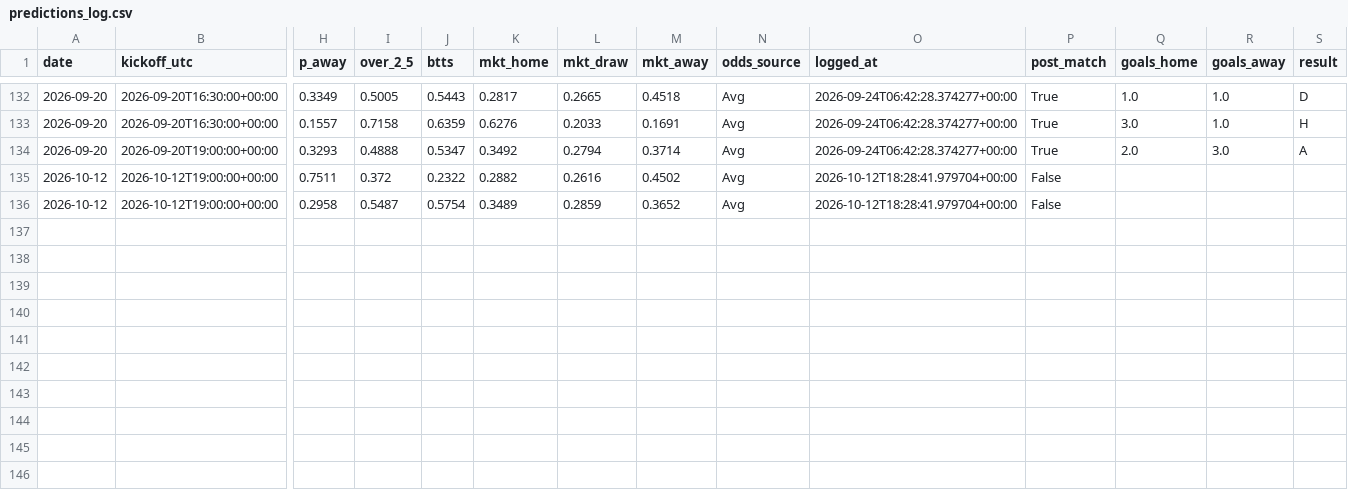
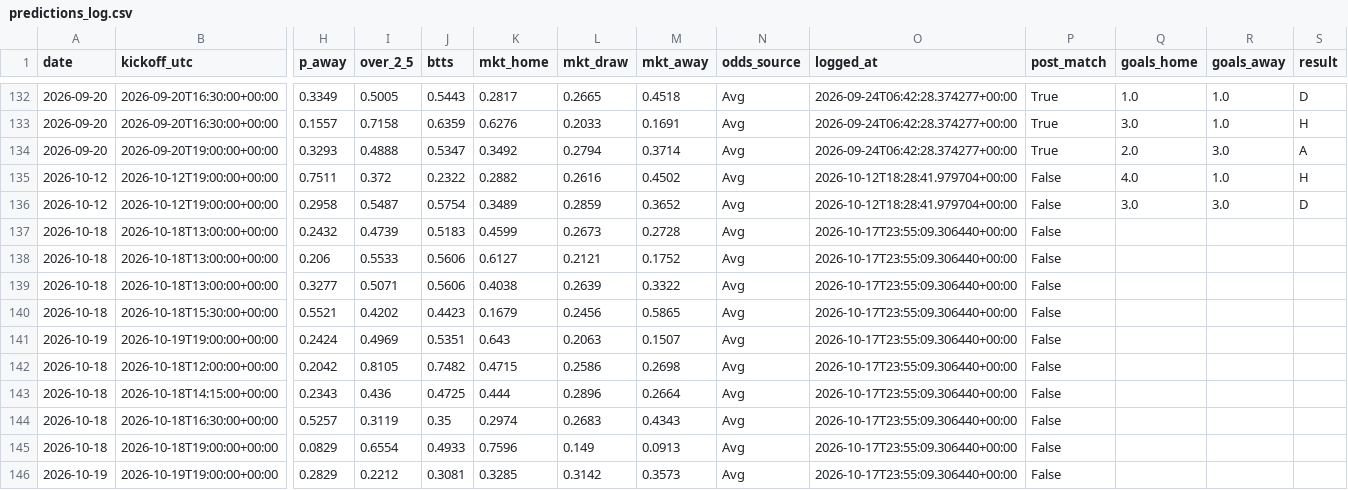
Before and after one commit to nineshoot/arsims-soccer-analysis, a CSV file: predictions_log.csv, drawn as a sheet; only a part is shown, gaps mark what is left out; rows hold the shown columns only; the diff names each change by its address in the sheet, - before the commit and + after, or states it on an @@ line.

Commit message:
auto: predictions 2026-10-17

```diff
--- a/predictions_log.csv
+++ b/predictions_log.csv
-Q135 (goals_home): (empty)
+Q135 (goals_home): 4.0
-R135 (goals_away): (empty)
+R135 (goals_away): 1.0
-S135 (result): (empty)
+S135 (result): H
-Q136 (goals_home): (empty)
+Q136 (goals_home): 3.0
-R136 (goals_away): (empty)
+R136 (goals_away): 3.0
-S136 (result): (empty)
+S136 (result): D
+row 137: 2026-10-18 | 2026-10-18T13:00:00+00:00 | 0.2432 | 0.4739 | 0.5183 | 0.4599 | 0.2673 | 0.2728 | Avg | 2026-10-17T23:55:09.306440+00:00 | False
+row 138: 2026-10-18 | 2026-10-18T13:00:00+00:00 | 0.206 | 0.5533 | 0.5606 | 0.6127 | 0.2121 | 0.1752 | Avg | 2026-10-17T23:55:09.306440+00:00 | False
+row 139: 2026-10-18 | 2026-10-18T13:00:00+00:00 | 0.3277 | 0.5071 | 0.5606 | 0.4038 | 0.2639 | 0.3322 | Avg | 2026-10-17T23:55:09.306440+00:00 | False
+row 140: 2026-10-18 | 2026-10-18T15:30:00+00:00 | 0.5521 | 0.4202 | 0.4423 | 0.1679 | 0.2456 | 0.5865 | Avg | 2026-10-17T23:55:09.306440+00:00 | False
+row 141: 2026-10-19 | 2026-10-19T19:00:00+00:00 | 0.2424 | 0.4969 | 0.5351 | 0.643 | 0.2063 | 0.1507 | Avg | 2026-10-17T23:55:09.306440+00:00 | False
+row 142: 2026-10-18 | 2026-10-18T12:00:00+00:00 | 0.2042 | 0.8105 | 0.7482 | 0.4715 | 0.2586 | 0.2698 | Avg | 2026-10-17T23:55:09.306440+00:00 | False
+row 143: 2026-10-18 | 2026-10-18T14:15:00+00:00 | 0.2343 | 0.436 | 0.4725 | 0.444 | 0.2896 | 0.2664 | Avg | 2026-10-17T23:55:09.306440+00:00 | False
+row 144: 2026-10-18 | 2026-10-18T16:30:00+00:00 | 0.5257 | 0.3119 | 0.35 | 0.2974 | 0.2683 | 0.4343 | Avg | 2026-10-17T23:55:09.306440+00:00 | False
+row 145: 2026-10-18 | 2026-10-18T19:00:00+00:00 | 0.0829 | 0.6554 | 0.4933 | 0.7596 | 0.149 | 0.0913 | Avg | 2026-10-17T23:55:09.306440+00:00 | False
+row 146: 2026-10-19 | 2026-10-19T19:00:00+00:00 | 0.2829 | 0.2212 | 0.3081 | 0.3285 | 0.3142 | 0.3573 | Avg | 2026-10-17T23:55:09.306440+00:00 | False
```
Also changed, not shown: 12 other files.
